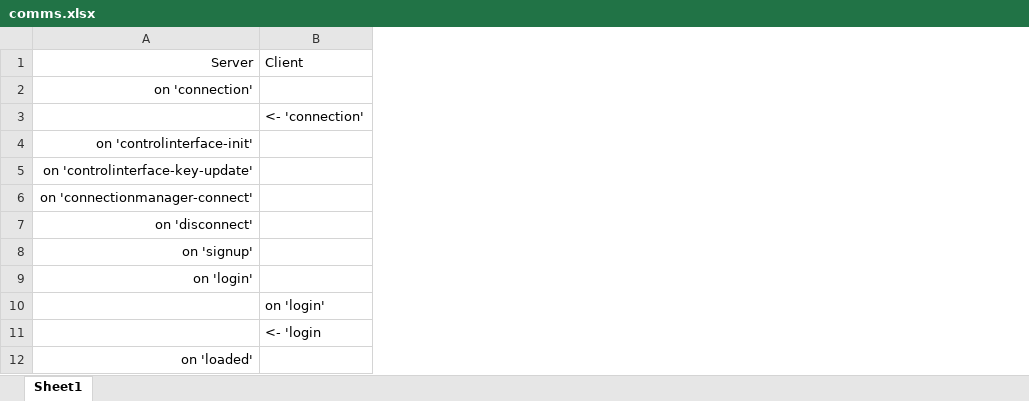
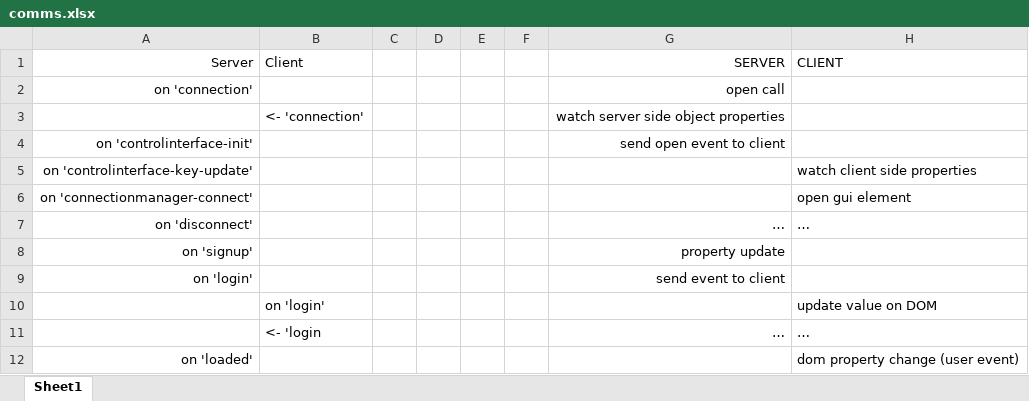
Before and after one commit to Someoneamzing/util-tests, an Excel workbook: comms.xlsx, sheet Sheet1, drawn as a sheet; only a part is shown; values as stored, in another font and other column widths than the file's, no borders; the diff names each change by its address in the sheet, - before the commit and + after, or states it on an @@ line.

```diff
--- a/comms.xlsx (sheet Sheet1)
+++ b/comms.xlsx (sheet Sheet1)
+column C, empty
+column D, empty
+column E, empty
+column F, empty
+column G (SERVER), rows 2-11: open call | watch server side object properties | send open event to client |  |  | … | property update | send event to client |  | …
+column H (CLIENT), rows 5-12: watch client side properties | open gui element | … |  |  | update value on DOM | … | dom property change (user event)
```
Also changed, not shown: 27 other files.
